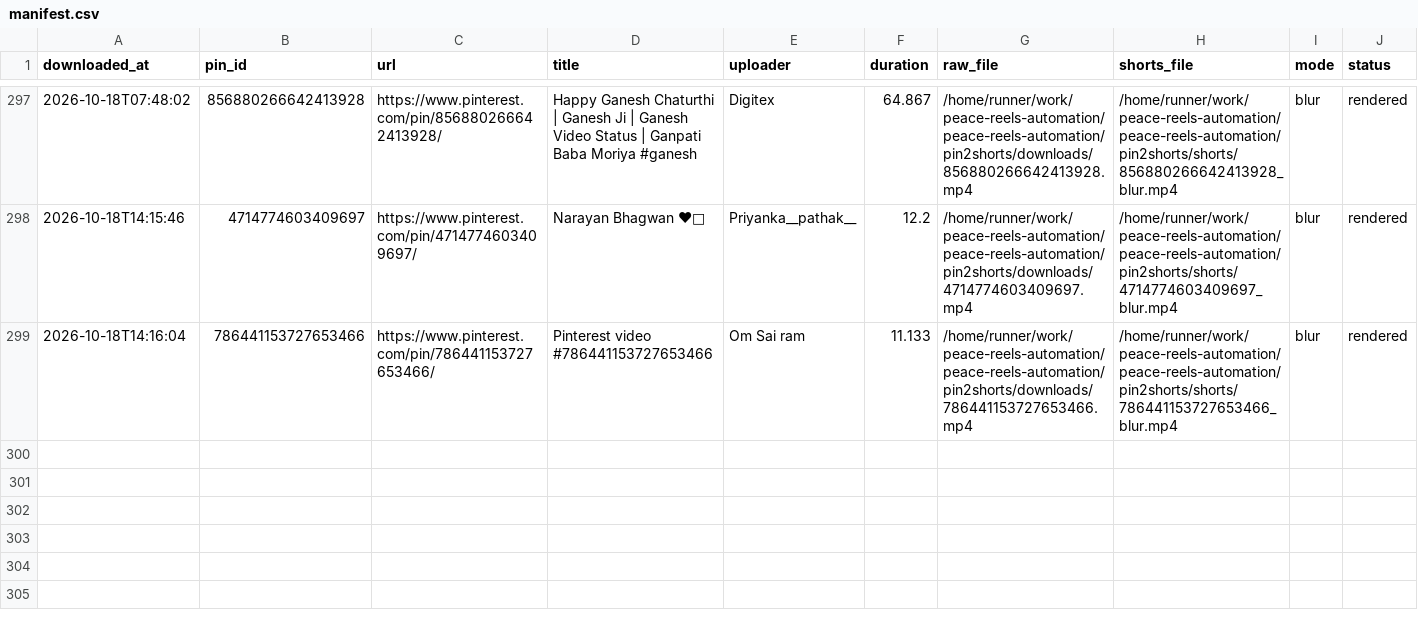
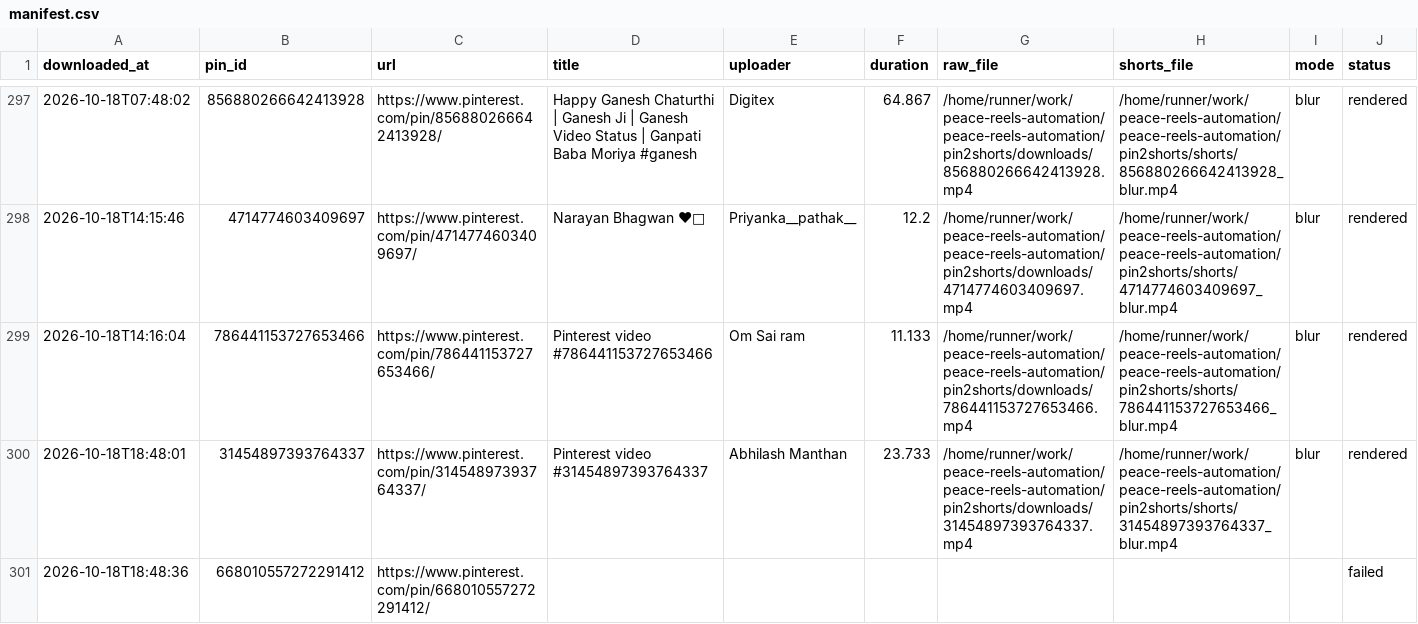
Before and after one commit to chetanJSPro/peace-reels-automation, a CSV file: pin2shorts/manifest.csv, drawn as a sheet; only a part is shown, gaps mark what is left out; rows hold the shown columns only; the diff names each change by its address in the sheet, - before the commit and + after, or states it on an @@ line.

```diff
--- a/pin2shorts/manifest.csv
+++ b/pin2shorts/manifest.csv
+row 300: 2026-10-18T18:48:01 | 31454897393764337 | https://www.pinterest.com/pin/31454897393764337/ | Pinterest video #31454897393764337 | Abhilash Manthan | 23.733 | /home/runner/work/peace-reels-automation/peace-reels-automation/pin2shorts/downloads/31454897393764337.mp4 | /home/runner/work/peace-reels-automation/peace-reels-automation/pin2shorts/shorts/31454897393764337_blur.mp4 | blur | rendered
+row 301: 2026-10-18T18:48:36 | 668010557272291412 | https://www.pinterest.com/pin/668010557272291412/ |  |  |  |  |  |  | failed
```
Also changed, not shown: pin2shorts/uploads.csv, 2 other files.
